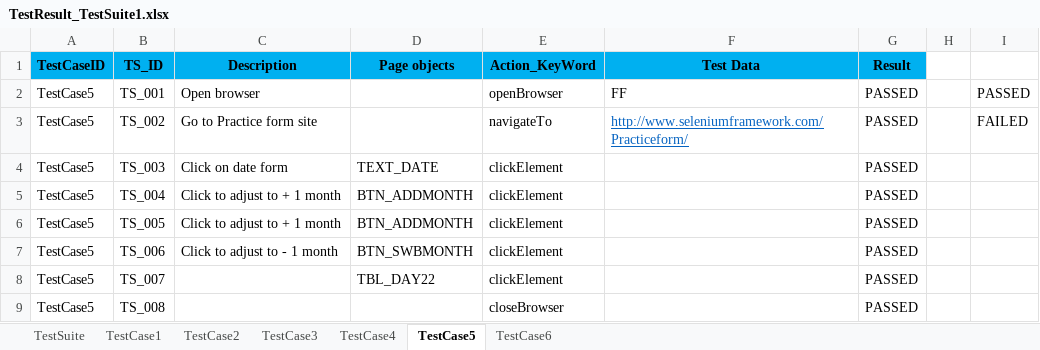
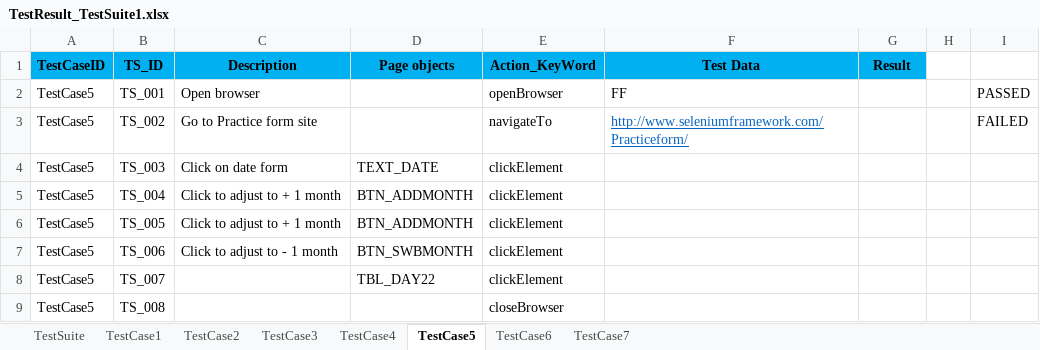
Before and after one commit to josdoaitran/Selenium_HybridFW_Java, an Excel workbook: out/production/KeyWordDriven/testing/reports/TestResult_TestSuite1.xlsx, sheet TestCase5, drawn as a sheet; values as stored, in another font and other column widths than the file's, no borders; the diff names each change by its address in the sheet, - before the commit and + after, or states it on an @@ line.

```diff
--- a/out/production/KeyWordDriven/testing/reports/TestResult_TestSuite1.xlsx (sheet TestCase5)
+++ b/out/production/KeyWordDriven/testing/reports/TestResult_TestSuite1.xlsx (sheet TestCase5)
+sheet tab: TestCase7
-G2:G9 (Result): PASSED
+G2:G9 (Result): (empty)
```
Also changed, not shown: sheet TestCase6, sheet TestSuite, charts or pictures, out/production/KeyWordDriven/testing/dataEngine/TestSuite1.xlsx, src/testing/dataEngine/TestSuite1.xlsx, 10 other files.
